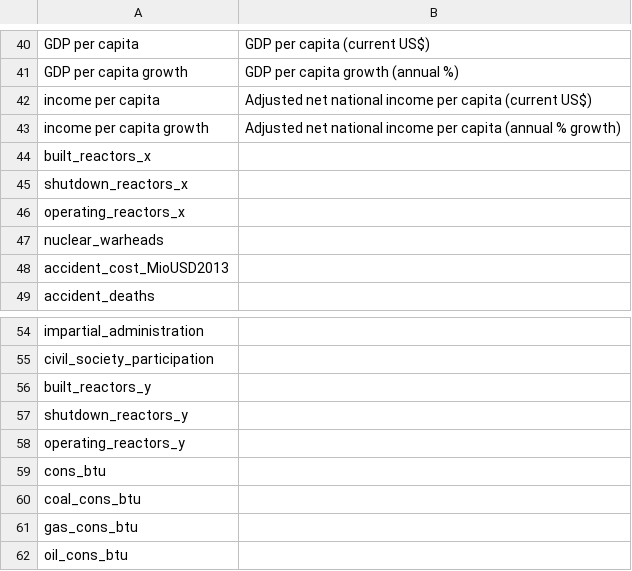
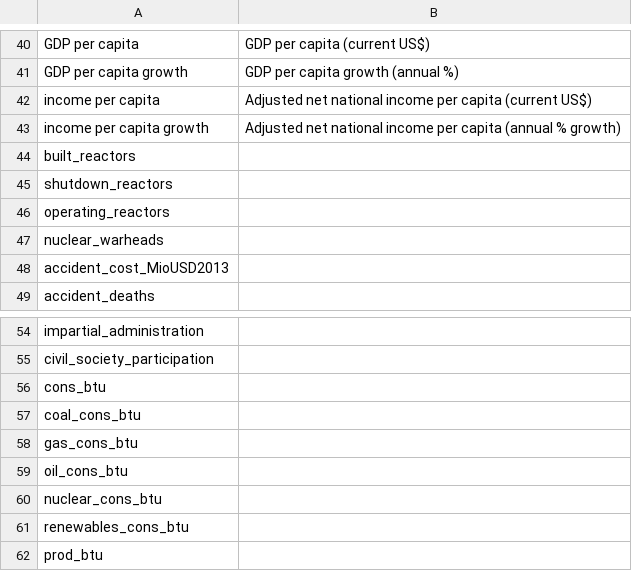
Before and after one commit to e8606876/dopp10, a CSV file: data/data_merged/description.csv, drawn as a sheet; only a part is shown, gaps mark what is left out; the shorter side is filled out with more unchanged rows.

Commit message:
remove load_reacotr_numbers in merge script

```diff
--- a/data/data_merged/description.csv
+++ b/data/data_merged/description.csv
@@ -43,5 +43,5 @@ income per capita, Adjusted net national income per capita (current US$)
 income per capita growth, Adjusted net national income per capita (annual % growth)
-built_reactors_x,
-shutdown_reactors_x,
-operating_reactors_x,
+built_reactors,
+shutdown_reactors,
+operating_reactors,
 nuclear_warheads,
@@ -55,5 +55,2 @@ impartial_administration,
 civil_society_participation,
-built_reactors_y,
-shutdown_reactors_y,
-operating_reactors_y,
 cons_btu,
```
Also changed, not shown: 1 other file.
